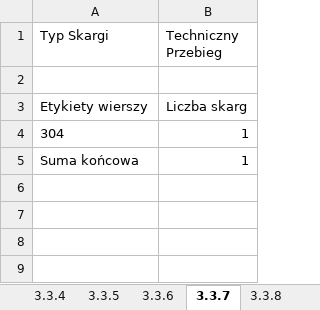
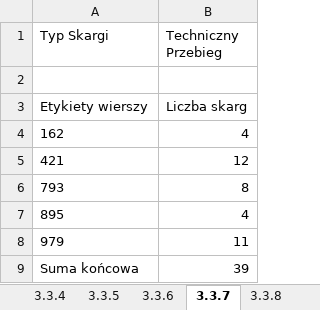
Before and after one commit to KanarekLife/HD, an Excel workbook: lab04/Queries.xlsx, sheet 3.3.7, drawn as a sheet; values as stored, in another font and other column widths than the file's, no borders; removed rows and columns are numbered as before the commit, all else as after; the diff names each change by its address in the sheet, - before the commit and + after, or states it on an @@ line.

```diff
--- a/lab04/Queries.xlsx (sheet 3.3.7)
+++ b/lab04/Queries.xlsx (sheet 3.3.7)
-row 4: 304 | 1
+row 4: 162 | 4
+row 5: 421 | 12
+row 6: 793 | 8
+row 7: 895 | 4
+row 8: 979 | 11
-B9 (Techniczny Przebieg): 1
+B9 (Techniczny Przebieg): 39
```
Also changed, not shown: sheet 3.3.9, sheet 3.3.8, sheet 3.3.1, sheet 3.3.6, sheet 3.3.2, sheet 3.3.3, 4 more sheets, 6 other files.
